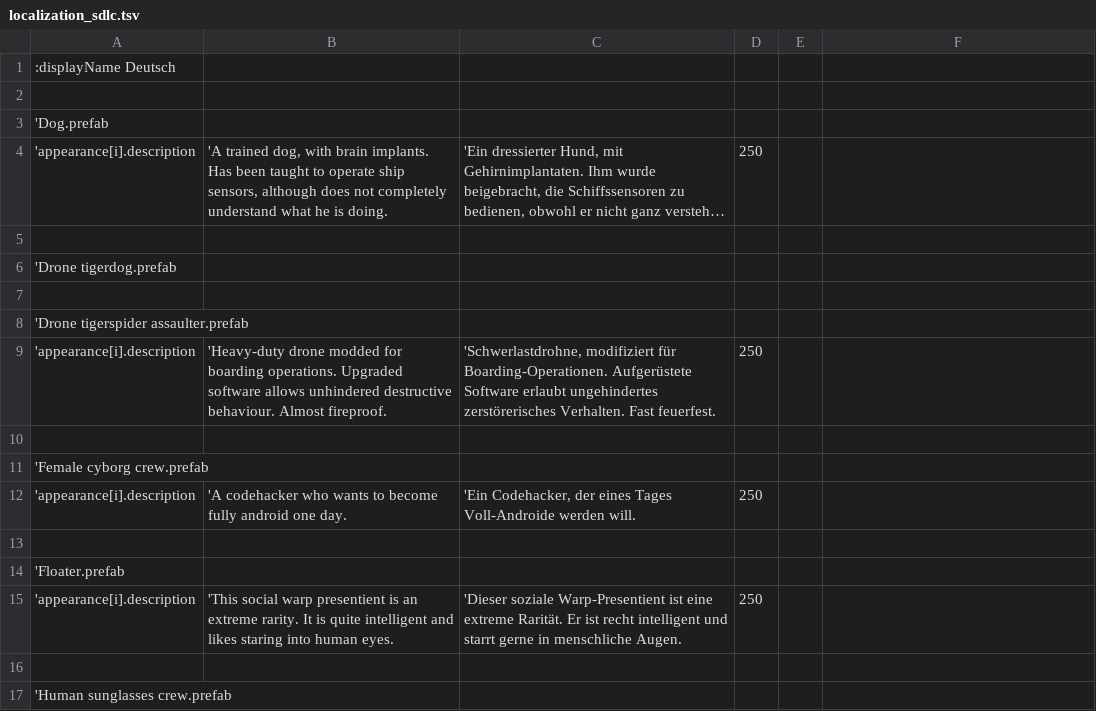
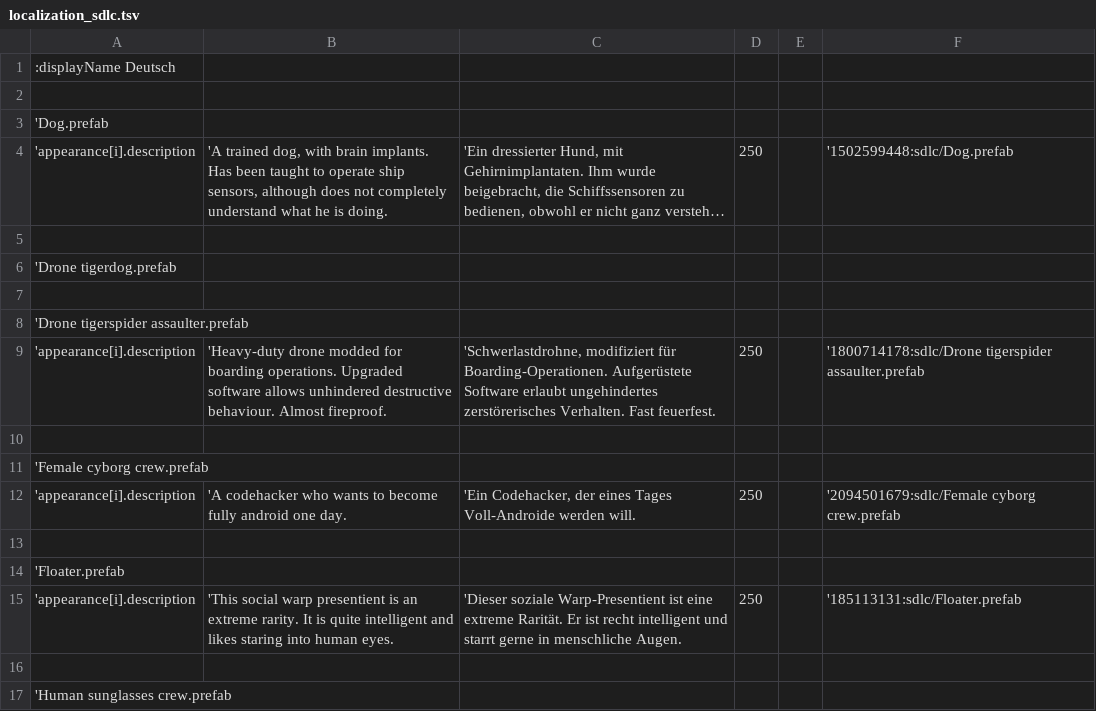
Before and after one commit to Duke-M-commits/Translation_ShortestTripToEarth_German, a TSV file: localization_sdlc.tsv, drawn as a sheet; only a part is shown; long unchanged cells end in …; the diff covers the shown part only; the diff names each change by its address in the sheet, - before the commit and + after, or states it on an @@ line.

```diff
--- a/localization_sdlc.tsv
+++ b/localization_sdlc.tsv
-F4: (empty)
+F4: '1502599448:sdlc/Dog.prefab
-F9: (empty)
+F9: '1800714178:sdlc/Drone tigerspider assaulter.prefab
-F12: (empty)
+F12: '2094501679:sdlc/Female cyborg crew.prefab
-F15: (empty)
+F15: '185113131:sdlc/Floater.prefab
```
Also changed, not shown: 60 edited cells elsewhere in this file, 2 other files.
